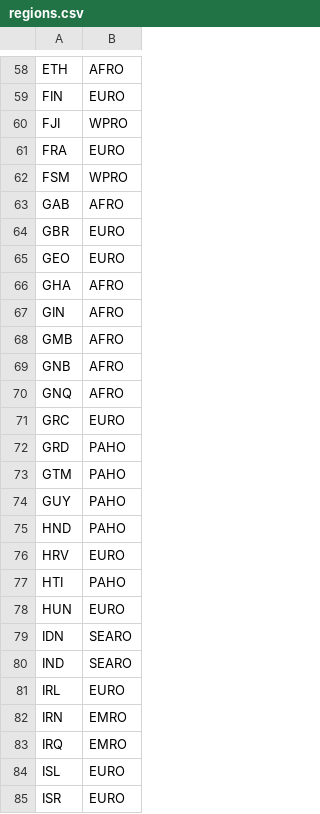
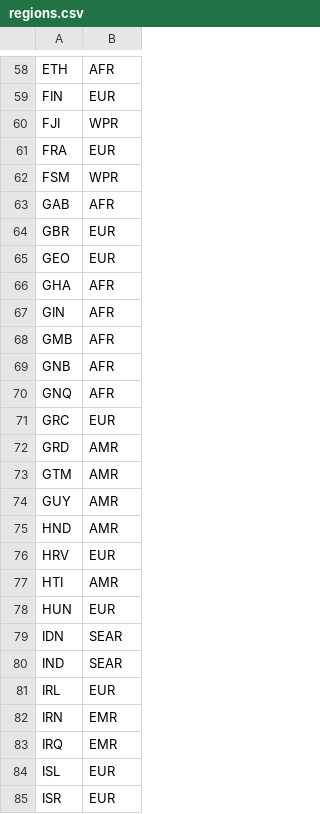
Before and after one commit to ashattock/dynamice, a CSV file: config/regions.csv, drawn as a sheet; only a part is shown, gaps mark what is left out; the diff covers the shown part only; the diff names each change by its address in the sheet, - before the commit and + after, or states it on an @@ line.

```diff
--- a/config/regions.csv
+++ b/config/regions.csv
-B58: AFRO
+B58: AFR
-B59: EURO
+B59: EUR
-B60: WPRO
+B60: WPR
-B61: EURO
+B61: EUR
-B62: WPRO
+B62: WPR
-B63: AFRO
+B63: AFR
-B64:B65: EURO
+B64:B65: EUR
-B66:B70: AFRO
+B66:B70: AFR
-B71: EURO
+B71: EUR
-B72:B75: PAHO
+B72:B75: AMR
-B76: EURO
+B76: EUR
-B77: PAHO
+B77: AMR
-B78: EURO
+B78: EUR
-B79:B80: SEARO
+B79:B80: SEAR
-B81: EURO
+B81: EUR
-B82:B83: EMRO
+B82:B83: EMR
-B84:B85: EURO
+B84:B85: EUR
```
Also changed, not shown: 166 edited cells elsewhere in this file, 6 other files.
